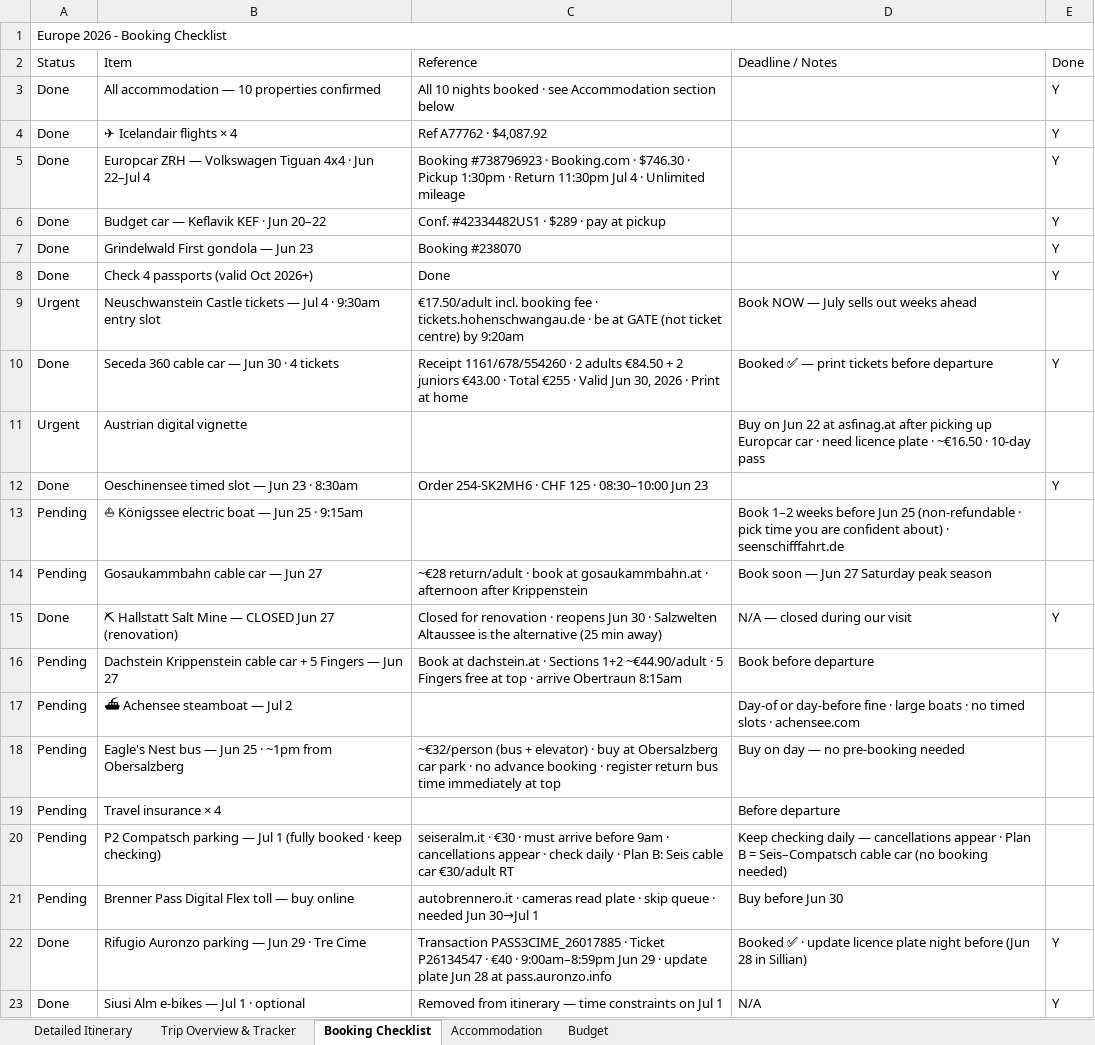
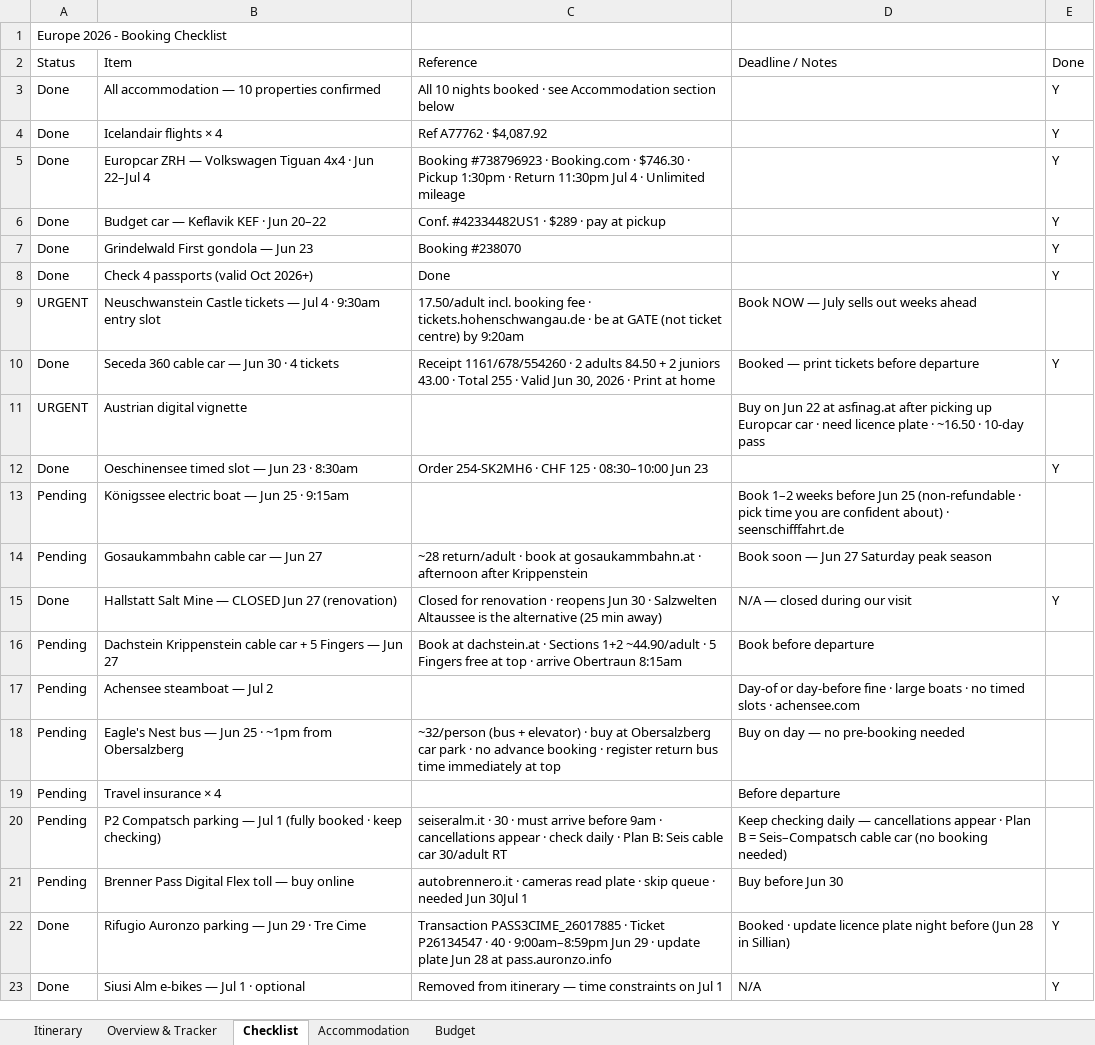
Before and after one commit to rahulrevi-81/travel-journal, an Excel workbook: Europe-2026-VRFamilyTravels-Final.xlsx, sheet Checklist, drawn as a sheet; values as stored, in another font and other column widths than the file's, no cell formats; the diff names each change by its address in the sheet, - before the commit and + after, or states it on an @@ line.

Commit message:
Excel rebuilt for Google Sheets: no emoji in cells, no merges, clean colour palette, mobile-friendly column widths, tab names shortened, all 5 tabs clean

```diff
--- a/Europe-2026-VRFamilyTravels-Final.xlsx (sheet Checklist)
+++ b/Europe-2026-VRFamilyTravels-Final.xlsx (sheet Checklist)
-sheet tab: Detailed Itinerary
+sheet tab: Itinerary
-sheet tab: Trip Overview & Tracker
+sheet tab: Overview & Tracker
-sheet tab: Booking Checklist
+sheet tab: Checklist
-A1:E1 merged
-B4 (Item): ✈ Icelandair flights × 4
+B4 (Item): Icelandair flights × 4
-A9 (Status): Urgent
+A9 (Status): URGENT
-C9 (Reference): €17.50/adult incl. booking…
+C9 (Reference): 17.50/adult incl. booking…
-C10 (Reference): …2 adults €84.50 + 2 juniors €43.00 · Total €255 · Valid…
+C10 (Reference): …2 adults 84.50 + 2 juniors 43.00 · Total 255 · Valid…
-D10 (Deadline / Notes): Booked ✅ — print tickets before departure
+D10 (Deadline / Notes): Booked — print tickets before departure
-A11 (Status): Urgent
+A11 (Status): URGENT
-D11 (Deadline / Notes): …plate · ~€16.50 · 10-day…
+D11 (Deadline / Notes): …plate · ~16.50 · 10-day…
-B13 (Item): ⛵ Königssee electric boat — Jun 25 · 9:15am
+B13 (Item): Königssee electric boat — Jun 25 · 9:15am
-C14 (Reference): ~€28 return/adult ·…
+C14 (Reference): ~28 return/adult ·…
-B15 (Item): ⛏ Hallstatt Salt…
+B15 (Item): Hallstatt Salt…
-C16 (Reference): …Sections 1+2 ~€44.90/adult · 5…
+C16 (Reference): …Sections 1+2 ~44.90/adult · 5…
-B17 (Item): ⛴ Achensee steamboat — Jul 2
+B17 (Item): Achensee steamboat — Jul 2
-C18 (Reference): ~€32/person (bus +…
+C18 (Reference): ~32/person (bus +…
-C20 (Reference): seiseralm.it · €30 · must arrive before 9am · cancellations appear · check daily · Plan B: Seis cable car €30/adult RT
+C20 (Reference): seiseralm.it · 30 · must arrive before 9am · cancellations appear · check daily · Plan B: Seis cable car 30/adult RT
-C21 (Reference): …needed Jun 30→Jul 1
+C21 (Reference): …needed Jun 30Jul 1
-C22 (Reference): …P26134547 · €40 · 9:00am–8:59pm…
+C22 (Reference): …P26134547 · 40 · 9:00am–8:59pm…
-D22 (Deadline / Notes): Booked ✅ · update…
+D22 (Deadline / Notes): Booked · update…
```
Also changed, not shown: sheet Itinerary, sheet Overview & Tracker, sheet Budget, sheet Accommodation, cell formats.
